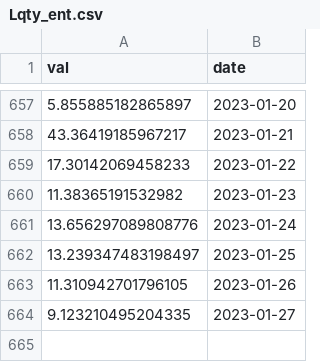
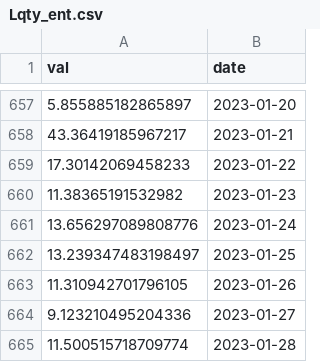
Before and after one commit to IceOlaf/SoK_Blockchain_Decentralization, a CSV file: Data_TokenIndex/Lqty_ent.csv, drawn as a sheet; only a part is shown, gaps mark what is left out.

```diff
--- a/Data_TokenIndex/Lqty_ent.csv
+++ b/Data_TokenIndex/Lqty_ent.csv
@@ -663,2 +663,3 @@ val,date
 11.310942701796105,2023-01-26
-9.123210495204335,2023-01-27
+9.123210495204336,2023-01-27
+11.500515718709774,2023-01-28
```
Also changed, not shown: Data_TokenIndex/Aave_ent.csv, Data_TokenIndex/Comp_ent.csv, 16 other files.
